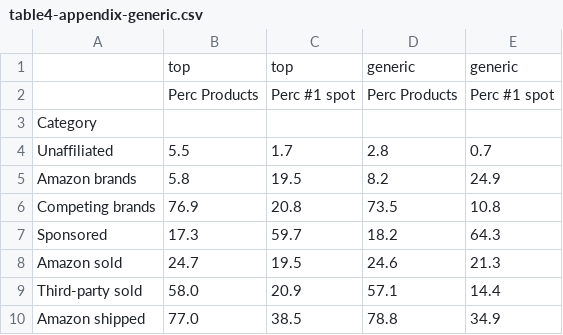
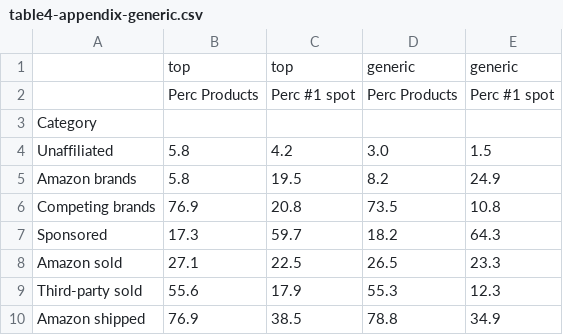
Before and after one commit to the-markup/investigation-amazon-brands, a CSV file: data/output/tables/table4-appendix-generic.csv, drawn as a sheet.

```diff
--- a/data/output/tables/table4-appendix-generic.csv
+++ b/data/output/tables/table4-appendix-generic.csv
@@ -3,3 +3,3 @@
 Category,,,,
-Unaffiliated,5.5,1.7,2.8,0.7
+Unaffiliated,5.8,4.2,3.0,1.5
 Amazon brands,5.8,19.5,8.2,24.9
@@ -7,4 +7,4 @@ Competing brands,76.9,20.8,73.5,10.8
 Sponsored,17.3,59.7,18.2,64.3
-Amazon sold,24.7,19.5,24.6,21.3
-Third-party sold,58.0,20.9,57.1,14.4
-Amazon shipped,77.0,38.5,78.8,34.9
+Amazon sold,27.1,22.5,26.5,23.3
+Third-party sold,55.6,17.9,55.3,12.3
+Amazon shipped,76.9,38.5,78.8,34.9
```
Also changed, not shown: data/output/figures/fig3b-heatmap-unaffilated.csv, data/output/tables/appendix-RF_singlefeature.csv, 11 other files.
